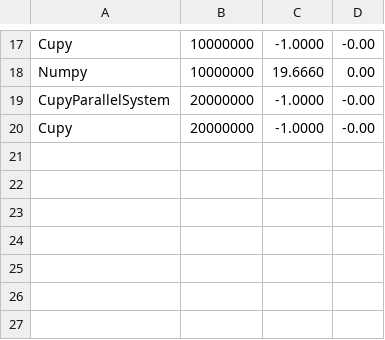
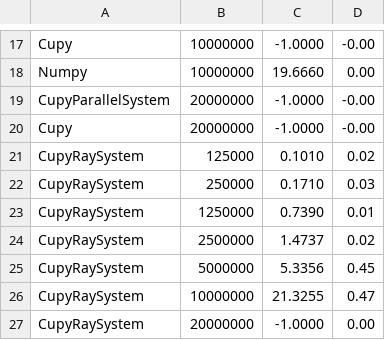
Before and after one commit to merrymercy/nums, a CSV file: scripts/result_bop.csv, drawn as a sheet; only a part is shown, gaps mark what is left out.

```diff
--- a/scripts/result_bop.csv
+++ b/scripts/result_bop.csv
@@ -20 +20,8 @@
                 Cupy,  20000000,   -1.0000,     -0.00
+       CupyRaySystem,    125000,    0.1010,      0.02
+       CupyRaySystem,    250000,    0.1710,      0.03
+       CupyRaySystem,   1250000,    0.7390,      0.01
+       CupyRaySystem,   2500000,    1.4737,      0.02
+       CupyRaySystem,   5000000,    5.3356,      0.45
+       CupyRaySystem,  10000000,   21.3255,      0.47
+       CupyRaySystem,  20000000,   -1.0000,      0.00
```
Also changed, not shown: scripts/result_lr.csv, 3 other files.
